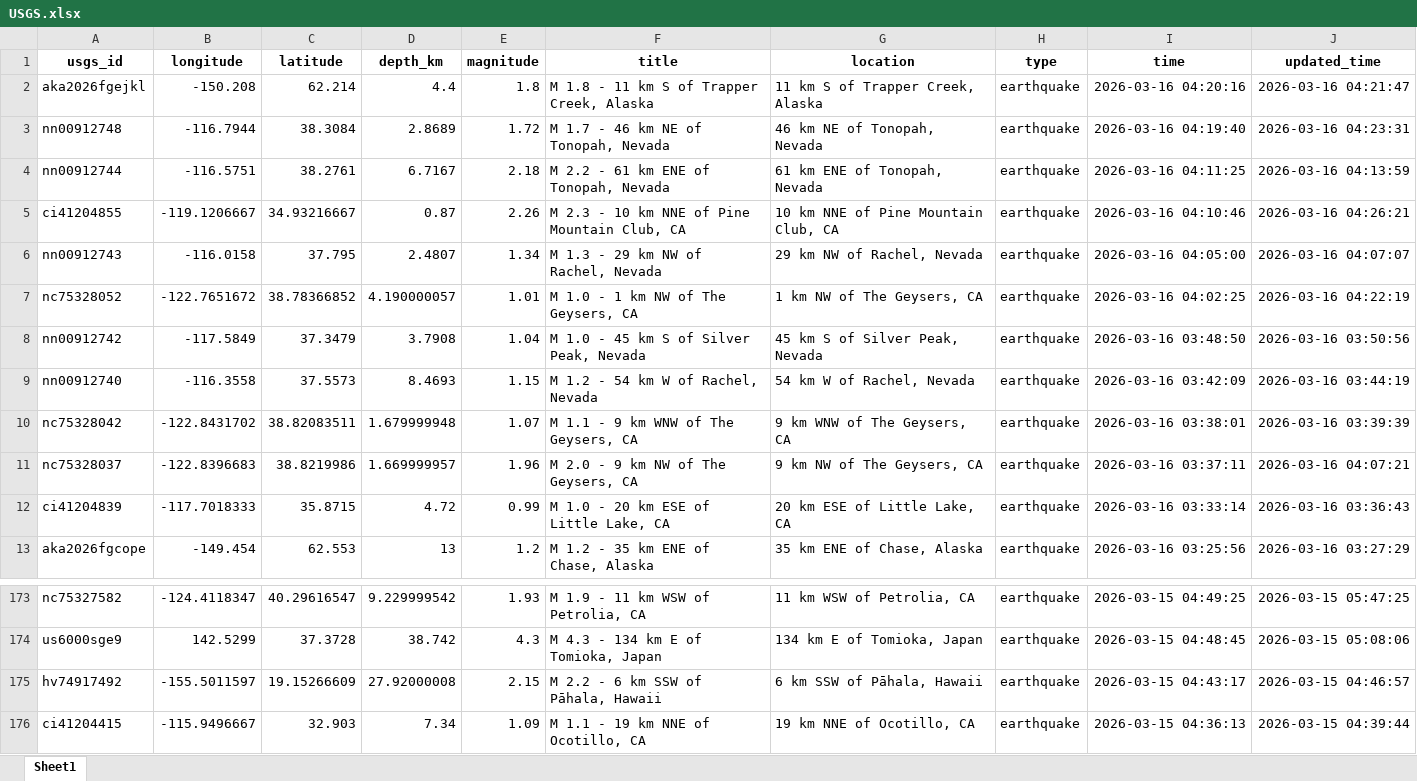
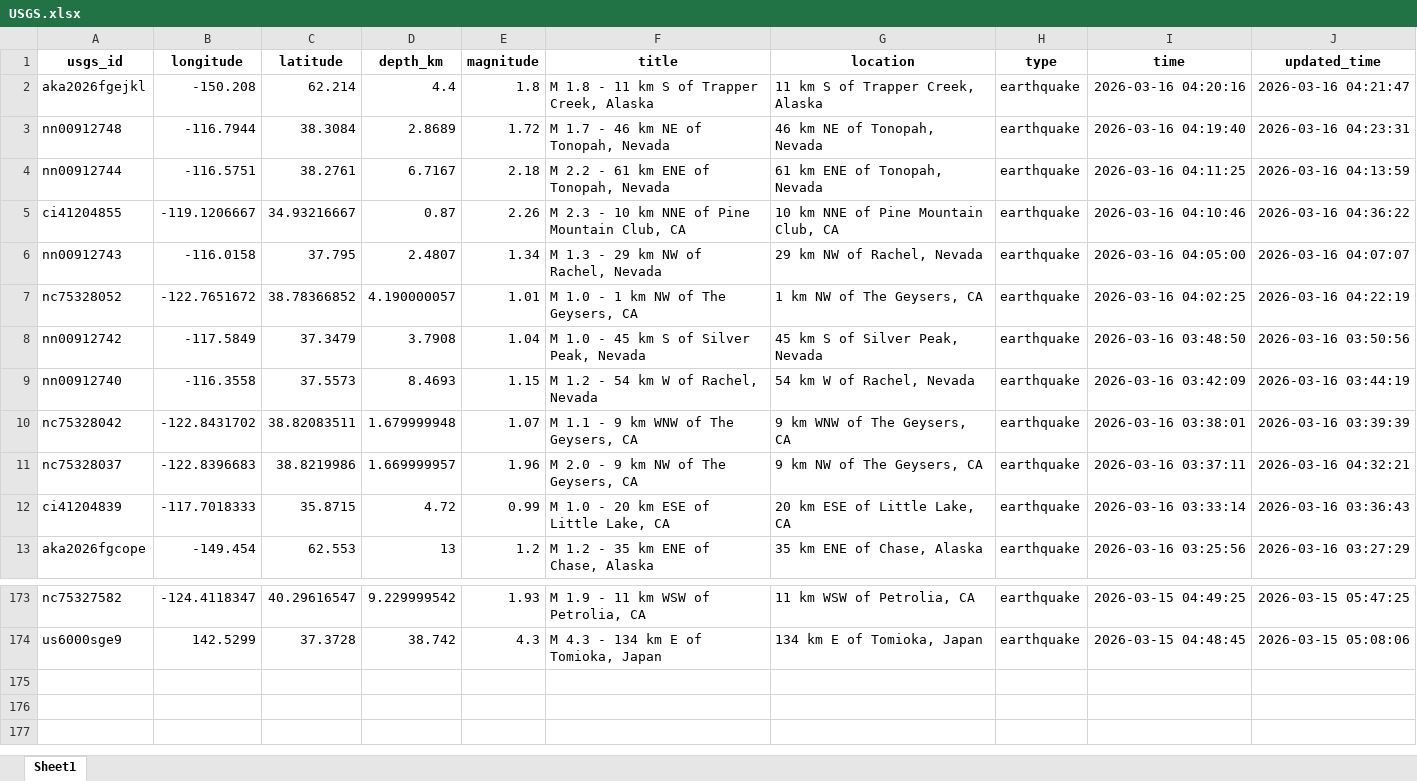
Before and after one commit to mde1/agentic-intelligence-workflow, an Excel workbook: data/raw/USGS.xlsx, sheet Sheet1, drawn as a sheet; only a part is shown, gaps mark what is left out; values as stored, in another font and other column widths than the file's, no borders; the diff names each change by its address in the sheet, - before the commit and + after, or states it on an @@ line.

```diff
--- a/data/raw/USGS.xlsx (sheet Sheet1)
+++ b/data/raw/USGS.xlsx (sheet Sheet1)
-J5 (updated_time): 2026-03-16 04:26:21
+J5 (updated_time): 2026-03-16 04:36:22
-J11 (updated_time): 2026-03-16 04:07:21
+J11 (updated_time): 2026-03-16 04:32:21
-row 175: hv74917492 | -155.5011597 | 19.15266609 | 27.92000008 | 2.15 | M 2.2 - 6 km SSW of Pāhala, Hawaii | 6 km SSW of Pāhala, Hawaii | earthquake | 2026-03-15 04:43:17 | 2026-03-15 04:46:57
-row 176: ci41204415 | -115.9496667 | 32.903 | 7.34 | 1.09 | M 1.1 - 19 km NNE of Ocotillo, CA | 19 km NNE of Ocotillo, CA | earthquake | 2026-03-15 04:36:13 | 2026-03-15 04:39:44
```
Also changed, not shown: 4 other files.
